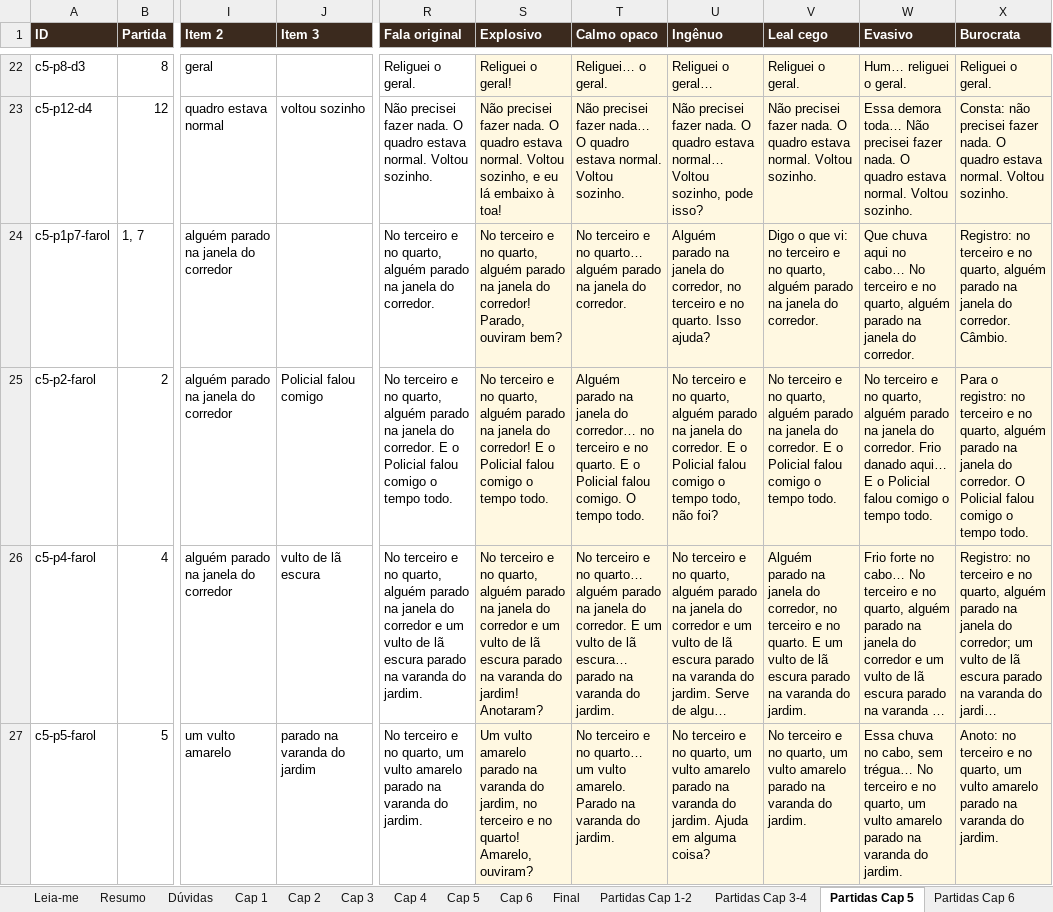
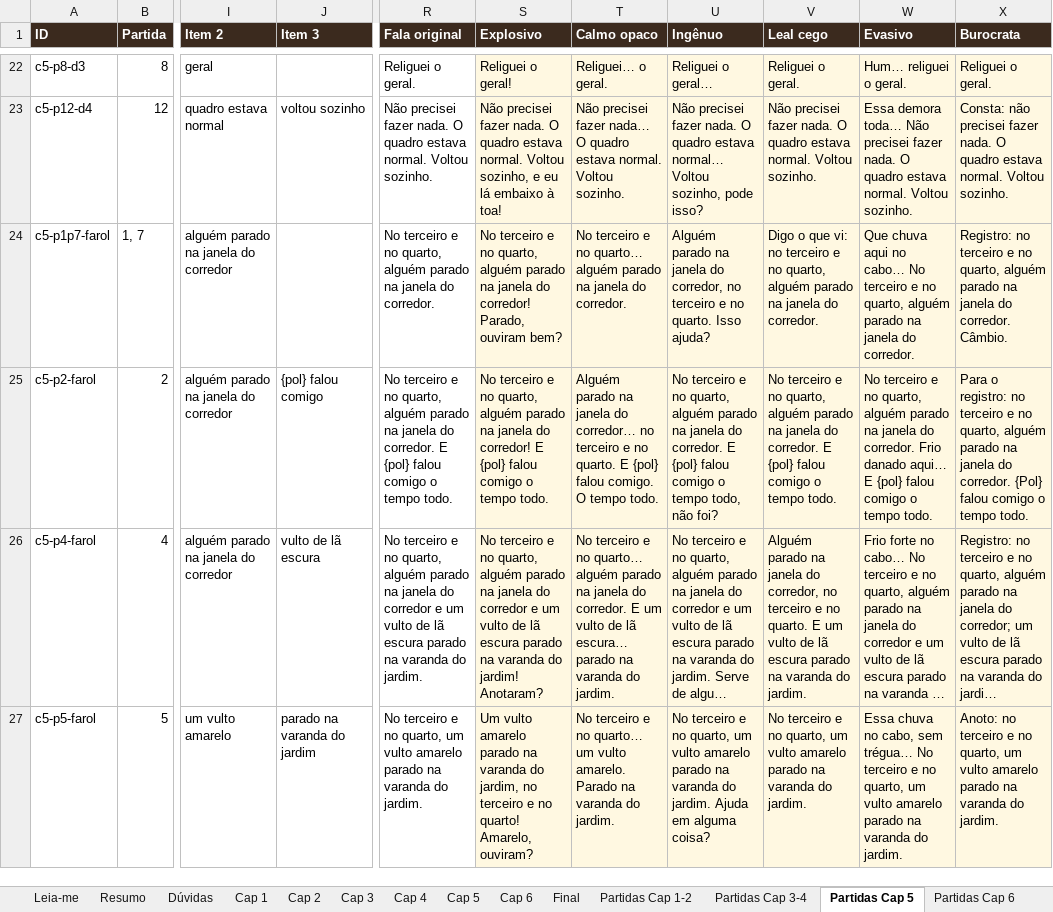
Before and after one commit to DrMarioNascimento/Dragon, an Excel workbook: Claude outputs/Matriz_falas_O_Impostor.xlsx, sheet Partidas Cap 5, drawn as a sheet; only a part is shown, gaps mark what is left out; long unchanged cells end in …; values as stored, in another font and other column widths than the file's, no borders; charts and pictures and conditional formats not drawn; the diff names each change by its address in the sheet, - before the commit and + after, or states it on an @@ line.

```diff
--- a/Claude outputs/Matriz_falas_O_Impostor.xlsx (sheet Partidas Cap 5)
+++ b/Claude outputs/Matriz_falas_O_Impostor.xlsx (sheet Partidas Cap 5)
-J25 (Item 3): Policial falou comigo
+J25 (Item 3): {pol} falou comigo
-R25 (Fala original): …corredor. E o Policial falou comigo…
+R25 (Fala original): …corredor. E {pol} falou comigo…
-S25 (Explosivo): …corredor! E o Policial falou comigo…
+S25 (Explosivo): …corredor! E {pol} falou comigo…
-T25 (Calmo opaco): …quarto. E o Policial falou comigo.…
+T25 (Calmo opaco): …quarto. E {pol} falou comigo.…
-U25 (Ingênuo): …corredor. E o Policial falou comigo…
+U25 (Ingênuo): …corredor. E {pol} falou comigo…
-V25 (Leal cego): …corredor. E o Policial falou comigo…
+V25 (Leal cego): …corredor. E {pol} falou comigo…
-W25 (Evasivo): …aqui… E o Policial falou comigo…
+W25 (Evasivo): …aqui… E {pol} falou comigo…
-X25 (Burocrata): …do corredor. O Policial falou comigo…
+X25 (Burocrata): …do corredor. {Pol} falou comigo…
```
Also changed, not shown: sheet Partidas Cap 6, 7 other files.
